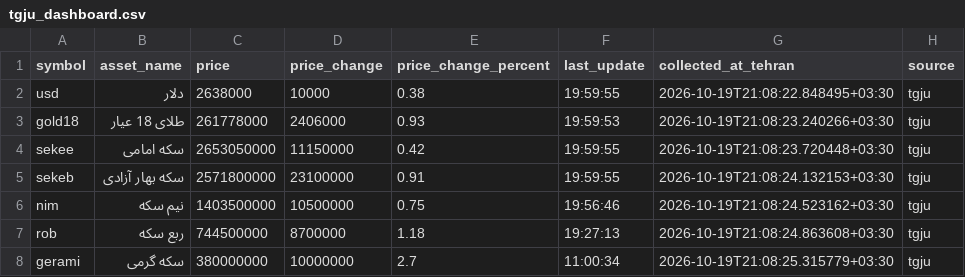
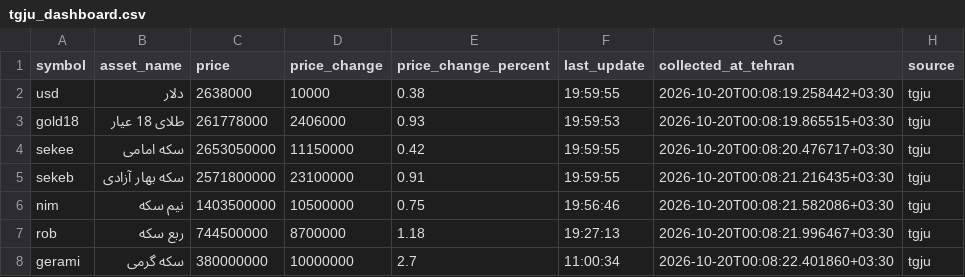
Before and after one commit to mahdi-price-monitor/price-monitor, a CSV file: data/tgju_dashboard.csv, drawn as a sheet.

```diff
--- a/data/tgju_dashboard.csv
+++ b/data/tgju_dashboard.csv
@@ -1,8 +1,8 @@
 symbol,asset_name,price,price_change,price_change_percent,last_update,collected_at_tehran,source
-usd,دلار,2638000,10000,0.38,19:59:55,2026-10-19T21:08:22.848495+03:30,tgju
-gold18,طلای 18 عیار,261778000,2406000,0.93,19:59:53,2026-10-19T21:08:23.240266+03:30,tgju
-sekee,سکه امامی,2653050000,11150000,0.42,19:59:55,2026-10-19T21:08:23.720448+03:30,tgju
-sekeb,سکه بهار آزادی,2571800000,23100000,0.91,19:59:55,2026-10-19T21:08:24.132153+03:30,tgju
-nim,نیم سکه,1403500000,10500000,0.75,19:56:46,2026-10-19T21:08:24.523162+03:30,tgju
-rob,ربع سکه,744500000,8700000,1.18,19:27:13,2026-10-19T21:08:24.863608+03:30,tgju
-gerami,سکه گرمی,380000000,10000000,2.7,11:00:34,2026-10-19T21:08:25.315779+03:30,tgju
+usd,دلار,2638000,10000,0.38,19:59:55,2026-10-20T00:08:19.258442+03:30,tgju
+gold18,طلای 18 عیار,261778000,2406000,0.93,19:59:53,2026-10-20T00:08:19.865515+03:30,tgju
+sekee,سکه امامی,2653050000,11150000,0.42,19:59:55,2026-10-20T00:08:20.476717+03:30,tgju
+sekeb,سکه بهار آزادی,2571800000,23100000,0.91,19:59:55,2026-10-20T00:08:21.216435+03:30,tgju
+nim,نیم سکه,1403500000,10500000,0.75,19:56:46,2026-10-20T00:08:21.582086+03:30,tgju
+rob,ربع سکه,744500000,8700000,1.18,19:27:13,2026-10-20T00:08:21.996467+03:30,tgju
+gerami,سکه گرمی,380000000,10000000,2.7,11:00:34,2026-10-20T00:08:22.401860+03:30,tgju
```
Also changed, not shown: data/tgju_market_latest.csv, 1 other file.
